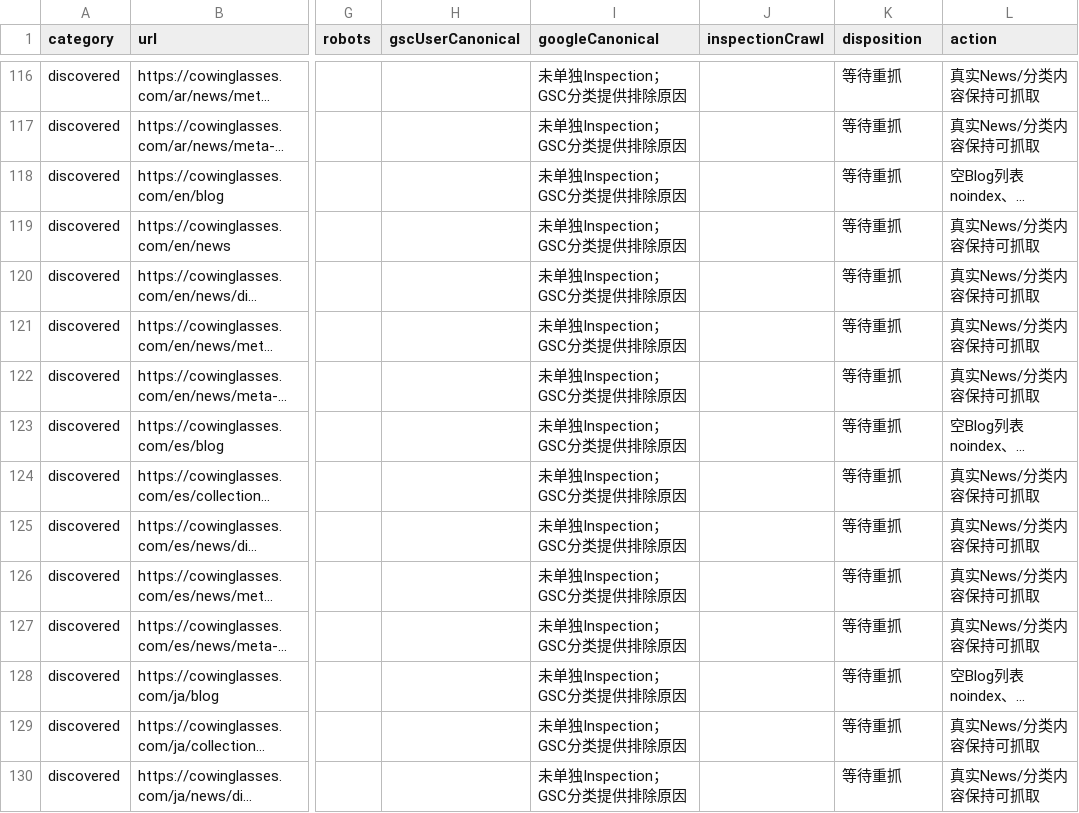
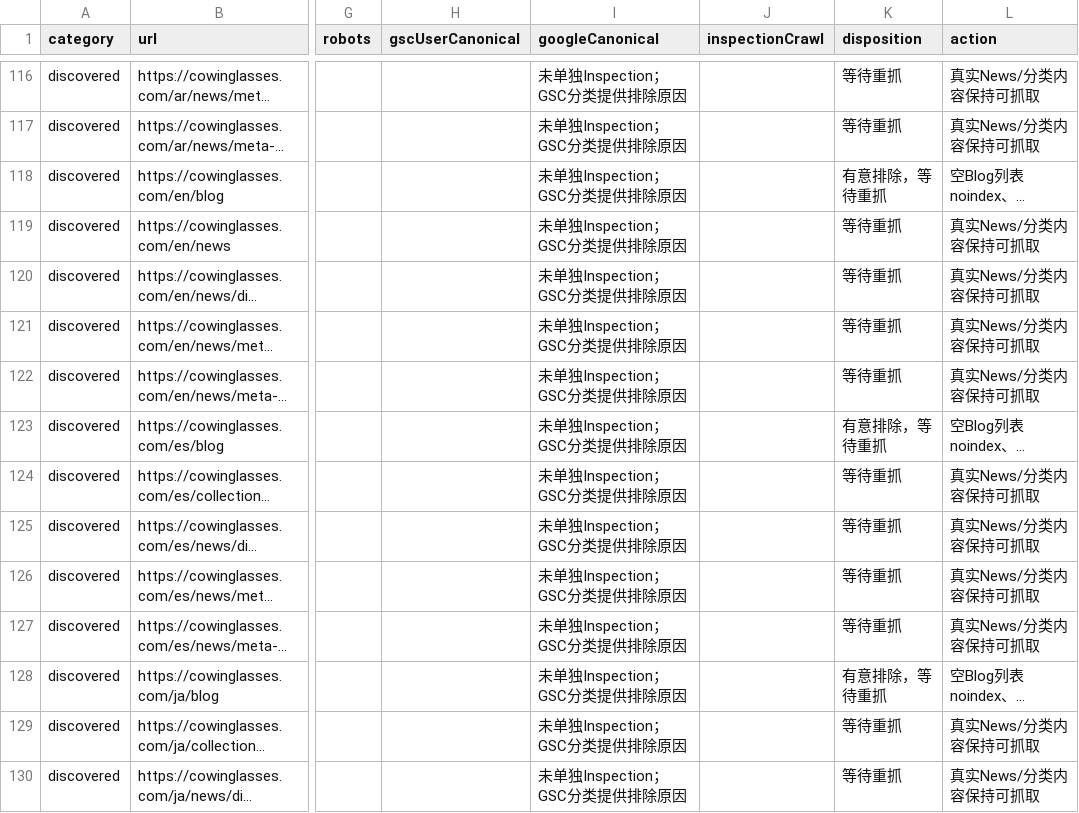
Before and after one commit to shagaofeng-rgb/cowinglasses, a CSV file: docs/seo/gsc-url-dispositions-2026-11-01.csv, drawn as a sheet; only a part is shown, gaps mark what is left out; long unchanged cells end in …; the diff covers the shown part only; the diff names each change by its address in the sheet, - before the commit and + after, or states it on an @@ line.

```diff
--- a/docs/seo/gsc-url-dispositions-2026-11-01.csv
+++ b/docs/seo/gsc-url-dispositions-2026-11-01.csv
-K118 (disposition): 等待重抓
+K118 (disposition): 有意排除，等待重抓
-K123 (disposition): 等待重抓
+K123 (disposition): 有意排除，等待重抓
-K128 (disposition): 等待重抓
+K128 (disposition): 有意排除，等待重抓
```
Also changed, not shown: 17 edited cells elsewhere in this file, docs/seo/gsc-canonical-comparison-2026-11-01.csv, 1 other file.
